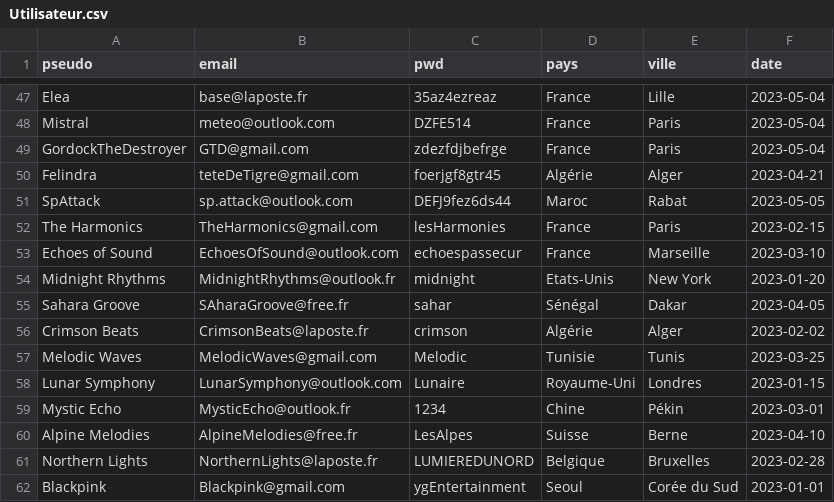
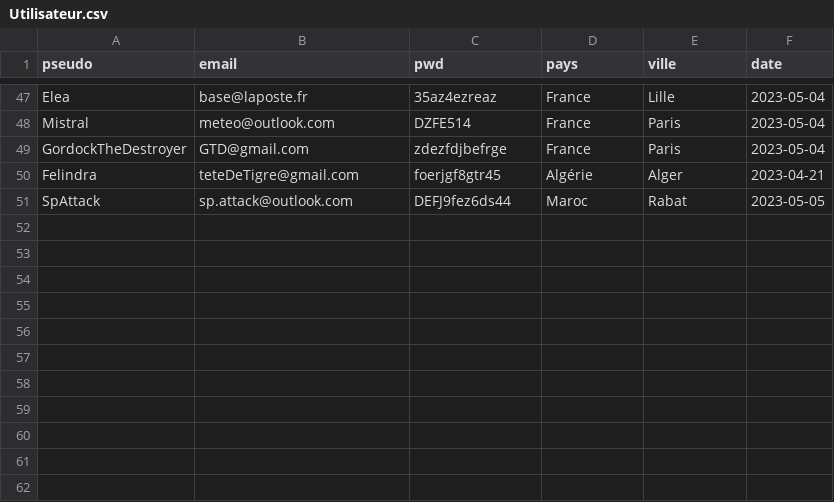
Before and after one commit to Nicolas-PLX/projet-bdd, a CSV file: CSV/Utilisateur.csv, drawn as a sheet; only a part is shown, gaps mark what is left out; the diff names each change by its address in the sheet, - before the commit and + after, or states it on an @@ line.

Commit message:
Correction creation table

```diff
--- a/CSV/Utilisateur.csv
+++ b/CSV/Utilisateur.csv
-row 52: The Harmonics | TheHarmonics@gmail.com | lesHarmonies | France | Paris | 2023-02-15
-row 53: Echoes of Sound | EchoesOfSound@outlook.com | echoespassecur | France | Marseille | 2023-03-10
-row 54: Midnight Rhythms | MidnightRhythms@outlook.fr | midnight | Etats-Unis | New York | 2023-01-20
-row 55: Sahara Groove | SAharaGroove@free.fr | sahar | Sénégal | Dakar | 2023-04-05
-row 56: Crimson Beats | CrimsonBeats@laposte.fr | crimson | Algérie | Alger | 2023-02-02
-row 57: Melodic Waves | MelodicWaves@gmail.com | Melodic | Tunisie | Tunis | 2023-03-25
-row 58: Lunar Symphony | LunarSymphony@outlook.com | Lunaire | Royaume-Uni | Londres | 2023-01-15
-row 59: Mystic Echo | MysticEcho@outlook.fr | 1234 | Chine | Pékin | 2023-03-01
-row 60: Alpine Melodies | AlpineMelodies@free.fr | LesAlpes | Suisse | Berne | 2023-04-10
-row 61: Northern Lights | NorthernLights@laposte.fr | LUMIEREDUNORD | Belgique | Bruxelles | 2023-02-28
-row 62: Blackpink | Blackpink@gmail.com | ygEntertainment | Seoul | Corée du Sud | 2023-01-01
```
Also changed, not shown: 4 other files.
